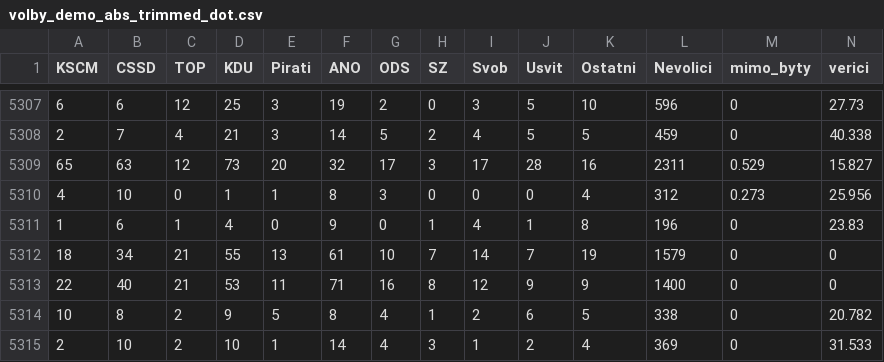
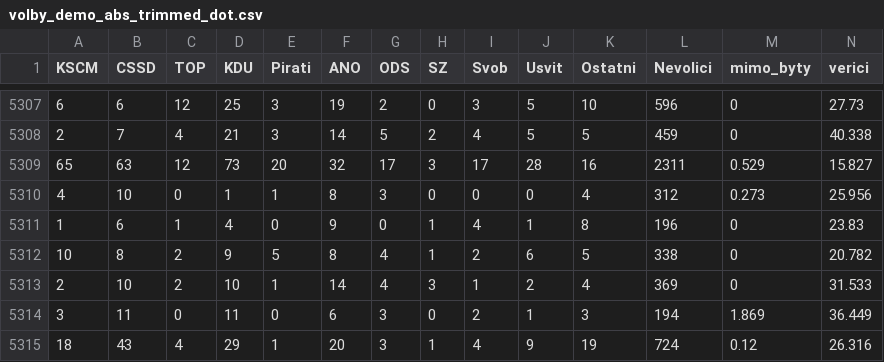
Before and after one commit to economia/euvolby-demografie, a CSV file: data/volby_demo_abs_trimmed_dot.csv, drawn as a sheet; only a part is shown, gaps mark what is left out; the shorter side is filled out with more unchanged rows; rows hold the shown columns only; the diff names each change by its address in the sheet, - before the commit and + after, or states it on an @@ line.

Commit message:
odstraneny obce bez statistickych dat

```diff
--- a/data/volby_demo_abs_trimmed_dot.csv
+++ b/data/volby_demo_abs_trimmed_dot.csv
-row 5312: 18 | 34 | 21 | 55 | 13 | 61 | 10 | 7 | 14 | 7 | 19 | 1579 | 0 | 0
-row 5313: 22 | 40 | 21 | 53 | 11 | 71 | 16 | 8 | 12 | 9 | 9 | 1400 | 0 | 0
```
